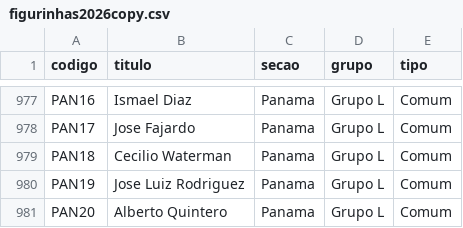
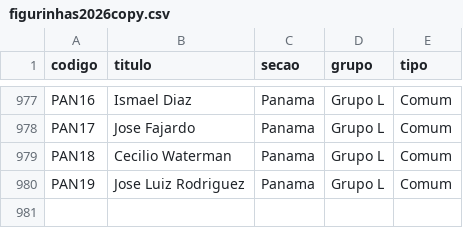
Before and after one commit to maju-rocha/Goal-Legends-FDCO2B, a CSV file: extras/figurinhas2026copy.csv, drawn as a sheet; only a part is shown, gaps mark what is left out; the diff names each change by its address in the sheet, - before the commit and + after, or states it on an @@ line.

```diff
--- a/extras/figurinhas2026copy.csv
+++ b/extras/figurinhas2026copy.csv
-row 981: PAN20 | Alberto Quintero | Panama | Grupo L | Comum
```
Also changed, not shown: 30 other files.
